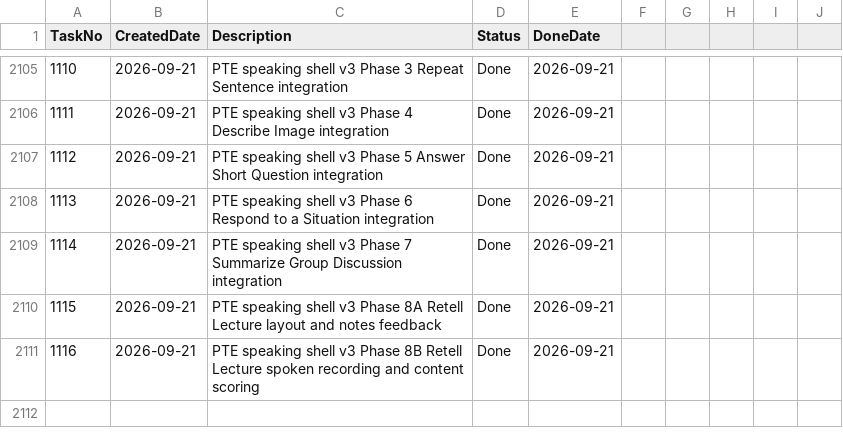
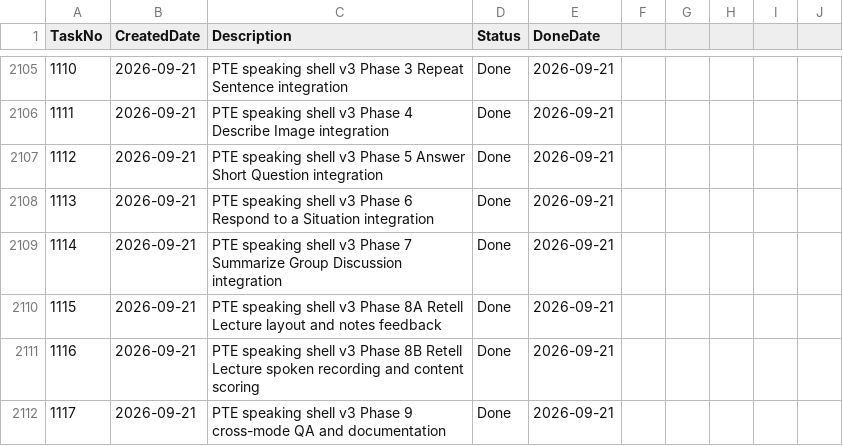
Before and after one commit to huathanhnam95-del/demoproject, a CSV file: TASK_TRACKER.csv, drawn as a sheet; only a part is shown, gaps mark what is left out.

Commit message:
docs(pte): finalize speaking shell v3 docs and cross-mode verification matrix (Phase 9)

```diff
--- a/TASK_TRACKER.csv
+++ b/TASK_TRACKER.csv
@@ -2111 +2111,2 @@ TaskNo,CreatedDate,Description,Status,DoneDate
 1116,2026-09-21,PTE speaking shell v3 Phase 8B Retell Lecture spoken recording and content scoring,Done,2026-09-21
+1117,2026-09-21,PTE speaking shell v3 Phase 9 cross-mode QA and documentation,Done,2026-09-21
```
Also changed, not shown: 8 other files.
